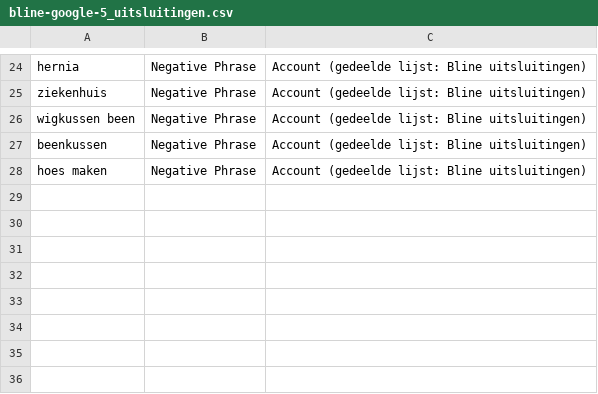
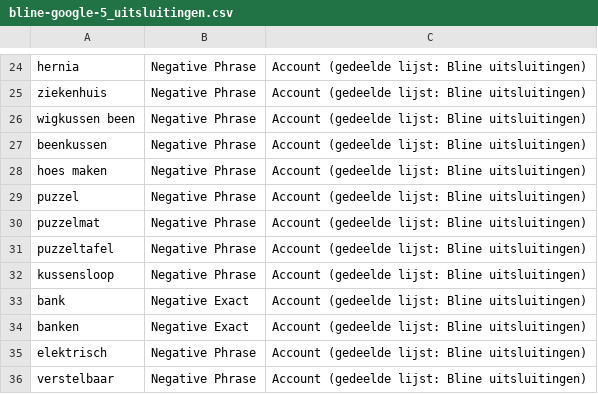
Before and after one commit to joost0070/n8napi, a CSV file: mockups/blinesleep/ads/google/bline-google-5_uitsluitingen.csv, drawn as a sheet; only a part is shown, gaps mark what is left out.

```diff
--- a/mockups/blinesleep/ads/google/bline-google-5_uitsluitingen.csv
+++ b/mockups/blinesleep/ads/google/bline-google-5_uitsluitingen.csv
@@ -28 +28,9 @@ beenkussen,Negative Phrase,Account (gedeelde lijst: Bline uitsluitingen)
 hoes maken,Negative Phrase,Account (gedeelde lijst: Bline uitsluitingen)
+puzzel,Negative Phrase,Account (gedeelde lijst: Bline uitsluitingen)
+puzzelmat,Negative Phrase,Account (gedeelde lijst: Bline uitsluitingen)
+puzzeltafel,Negative Phrase,Account (gedeelde lijst: Bline uitsluitingen)
+kussensloop,Negative Phrase,Account (gedeelde lijst: Bline uitsluitingen)
+bank,Negative Exact,Account (gedeelde lijst: Bline uitsluitingen)
+banken,Negative Exact,Account (gedeelde lijst: Bline uitsluitingen)
+elektrisch,Negative Phrase,Account (gedeelde lijst: Bline uitsluitingen)
+verstelbaar,Negative Phrase,Account (gedeelde lijst: Bline uitsluitingen)
```
Also changed, not shown: mockups/blinesleep/ads/google/bline-google-3_zoekwoorden.csv, 7 other files.
